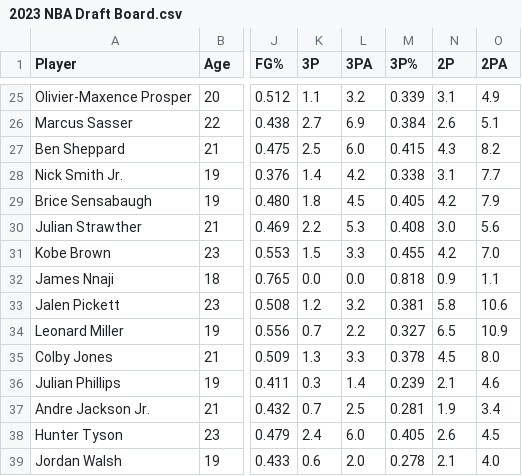
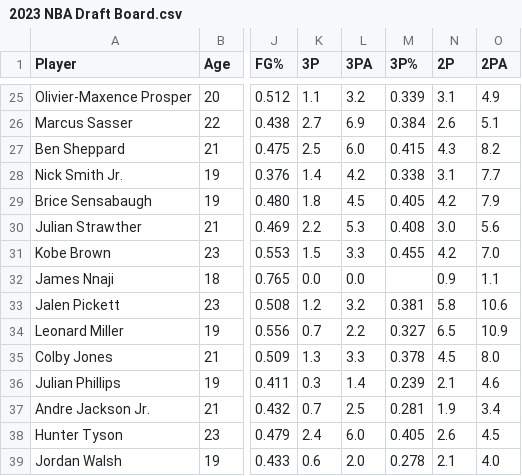
Before and after one commit to kevin-shiao/NBA-Draft, a CSV file: data/2023 NBA Draft Board.csv, drawn as a sheet; only a part is shown, gaps mark what is left out; the diff names each change by its address in the sheet, - before the commit and + after, or states it on an @@ line.

Commit message:
Fixed James Nnaji 3P%

```diff
--- a/data/2023 NBA Draft Board.csv
+++ b/data/2023 NBA Draft Board.csv
-M32 (3P%): 0.818
+M32 (3P%): (empty)
```
